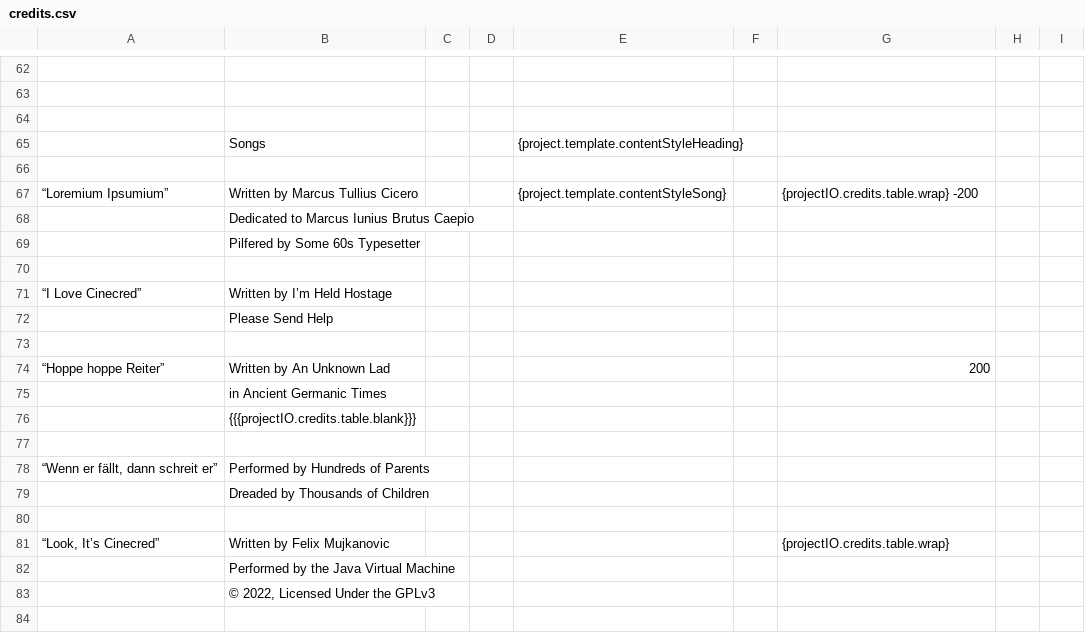
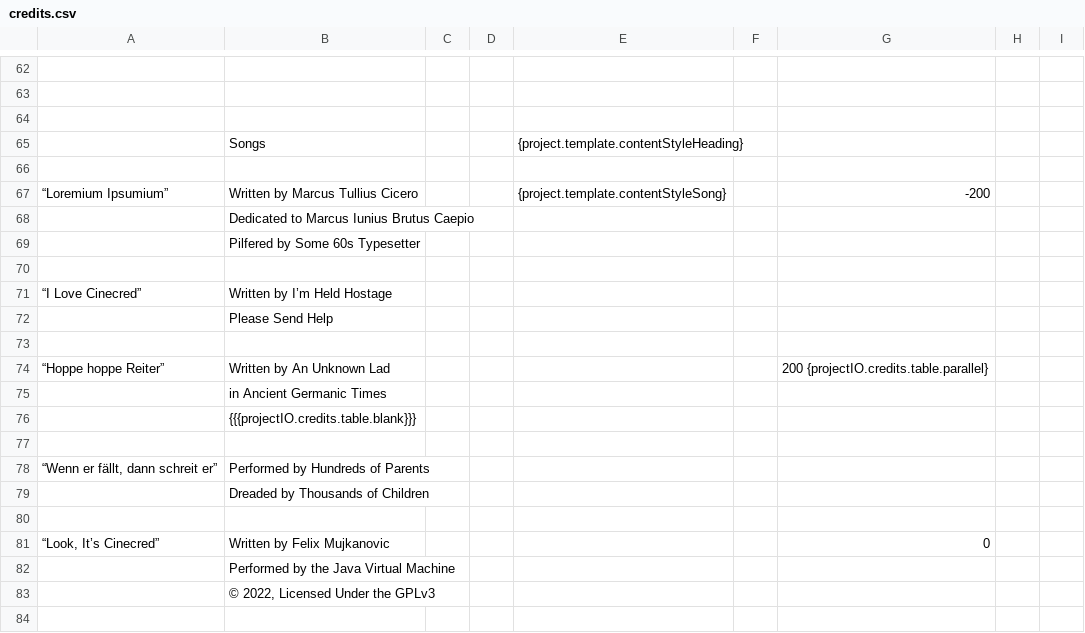
Before and after one commit to LoadingByte/cinecred, a CSV file: src/main/resources/template/credits.csv, drawn as a sheet; only a part is shown, gaps mark what is left out; the diff names each change by its address in the sheet, - before the commit and + after, or states it on an @@ line.

Commit message:
Make spines wrap by default & add parallel keyword
Having the default behavior this way around feels more intuitive.

```diff
--- a/src/main/resources/template/credits.csv
+++ b/src/main/resources/template/credits.csv
-G67: {projectIO.credits.table.wrap} -200
+G67: -200
-G74: 200
+G74: 200 {projectIO.credits.table.parallel}
-G81: {projectIO.credits.table.wrap}
+G81: 0
```
Also changed, not shown: 4 other files.
